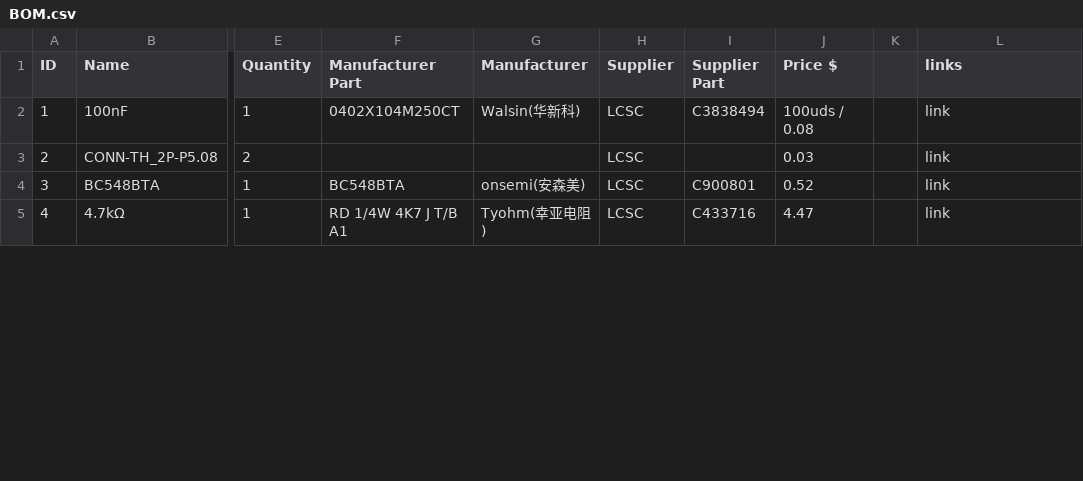
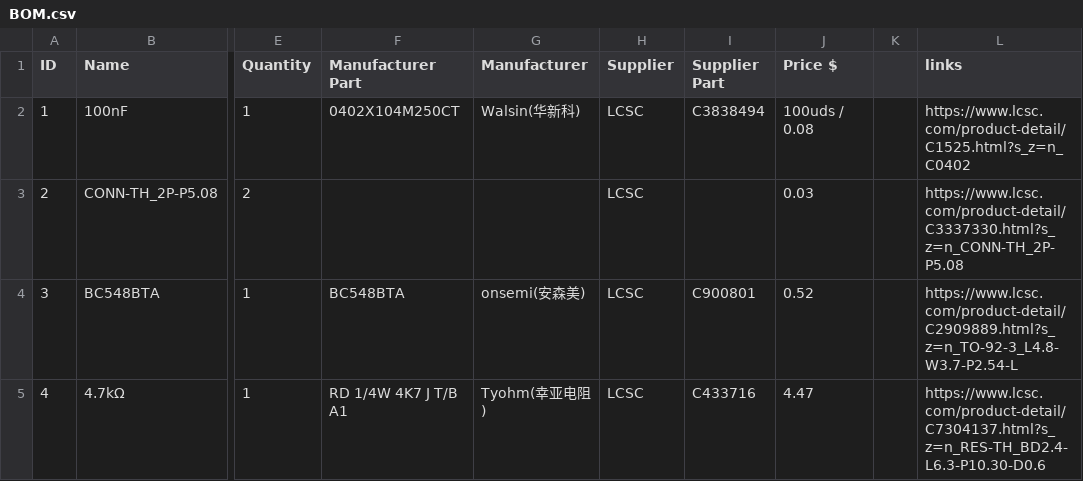
Before and after one commit to davidcoral2-cell/Connexion_prover, a CSV file: BOM.csv, drawn as a sheet; only a part is shown, gaps mark what is left out; the diff covers the shown part only; the diff names each change by its address in the sheet, - before the commit and + after, or states it on an @@ line.

Commit message:
Boom.csv corrected

```diff
--- a/BOM.csv
+++ b/BOM.csv
-L2 (links): link
+L2 (links): https://www.lcsc.com/product-detail/C1525.html?s_z=n_C0402
-L3 (links): link
+L3 (links): https://www.lcsc.com/product-detail/C3337330.html?s_z=n_CONN-TH_2P-P5.08
-L4 (links): link
+L4 (links): https://www.lcsc.com/product-detail/C2909889.html?s_z=n_TO-92-3_L4.8-W3.7-P2.54-L
-L5 (links): link
+L5 (links): https://www.lcsc.com/product-detail/C7304137.html?s_z=n_RES-TH_BD2.4-L6.3-P10.30-D0.6
```
Also changed, not shown: 4 edited cells elsewhere in this file.
